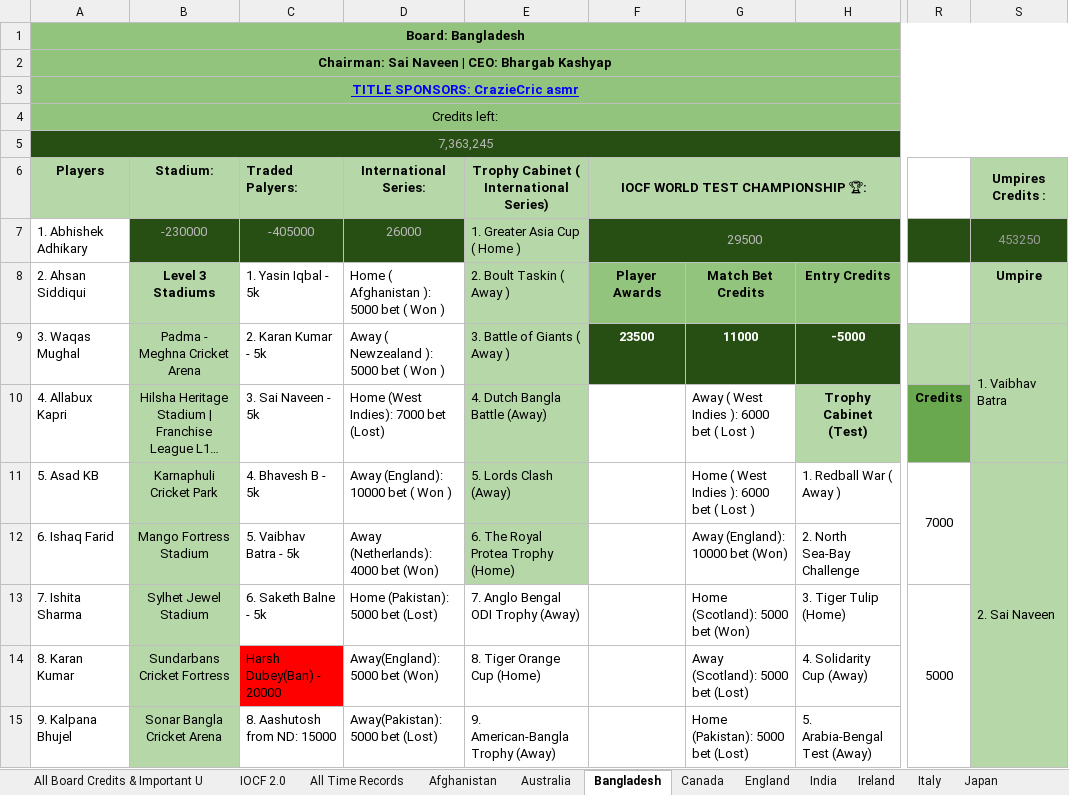
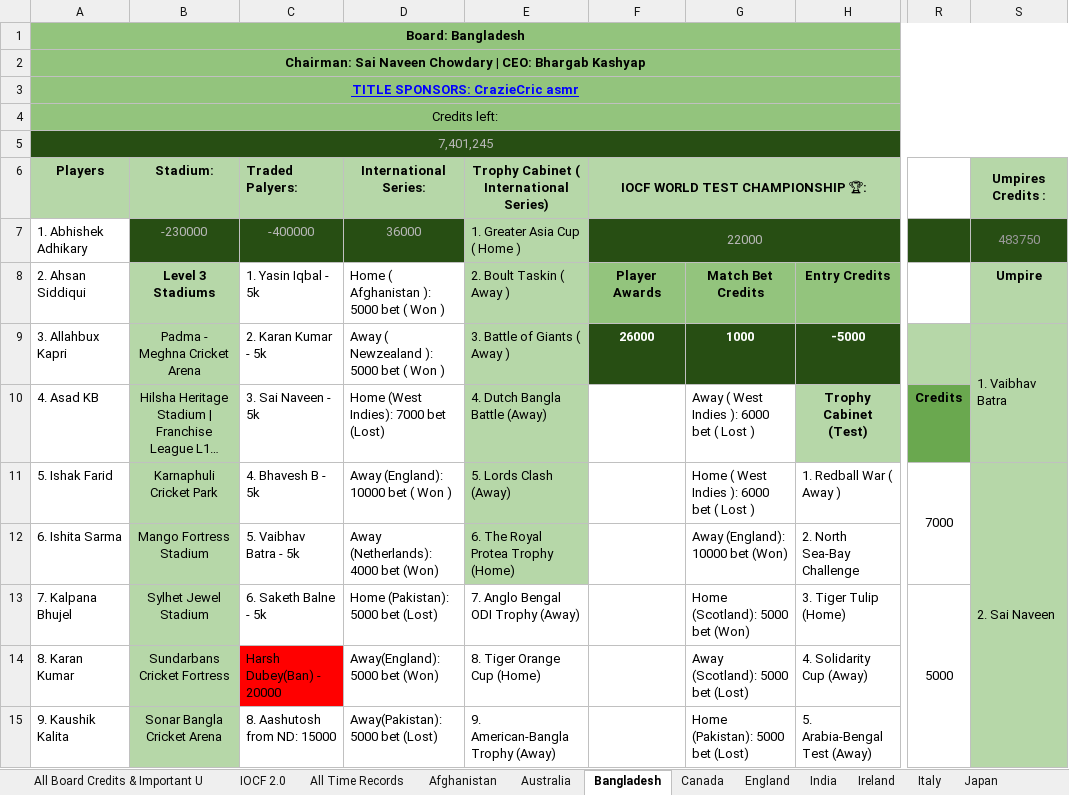
Before and after one commit to Nishanth-Ganiga/IOCF-Official, an Excel workbook: IOCF ALL BOARDS .xlsx, sheet Bangladesh, drawn as a sheet; only a part is shown, gaps mark what is left out; long unchanged cells end in …; values as stored, in another font and other column widths than the file's, no borders; charts and pictures not drawn; the diff covers the shown part only; the diff names each change by its address in the sheet, - before the commit and + after, or states it on an @@ line.

Commit message:
Sheets re-synced; Bangladesh, Nepal and South Africa spelling links; Aditya Mahajan merged

```diff
--- a/IOCF ALL BOARDS .xlsx (sheet Bangladesh)
+++ b/IOCF ALL BOARDS .xlsx (sheet Bangladesh)
-A2 (Players): …Sai Naveen | CEO:…
+A2 (Players): …Sai Naveen Chowdary | CEO:…
-A5 (Players): 7,363,245
+A5 (Players): 7,401,245
-C7 (Traded Palyers:): -405000
+C7 (Traded Palyers:): -400000
-D7 (International Series:): 26000
+D7 (International Series:): 36000
-F7 (IOCF WORLD TEST CHAMPIONSHIP 🏆:): 29500
+F7 (IOCF WORLD TEST CHAMPIONSHIP 🏆:): 22000
-S7 (Umpires Credits :): 453250
+S7 (Umpires Credits :): 483750
-A9 (Players): 3. Waqas Mughal
+A9 (Players): 3. Allahbux Kapri
-F9 (IOCF WORLD TEST CHAMPIONSHIP 🏆:): 23500
+F9 (IOCF WORLD TEST CHAMPIONSHIP 🏆:): 26000
-G9: 11000
+G9: 1000
-A10 (Players): 4. Allabux Kapri
+A10 (Players): 4. Asad KB
-A11 (Players): 5. Asad KB
+A11 (Players): 5. Ishak Farid
-A12 (Players): 6. Ishaq Farid
+A12 (Players): 6. Ishita Sarma
-A13 (Players): 7. Ishita Sharma
+A13 (Players): 7. Kalpana Bhujel
-A15 (Players): 9. Kalpana Bhujel
+A15 (Players): 9. Kaushik Kalita
```
Also changed, not shown: 20 added rows, 20 removed rows, 70 edited cells, cell formats and merged cells elsewhere in this sheet, sheet Series Squads & Matches Details, sheet Board Rankings, sheet IOCF Origins Championship, sheet WestIndies, sheet Series Matches, sheet World Test Championship, 27 more sheets, formulas that keep their value, 5 other files.
